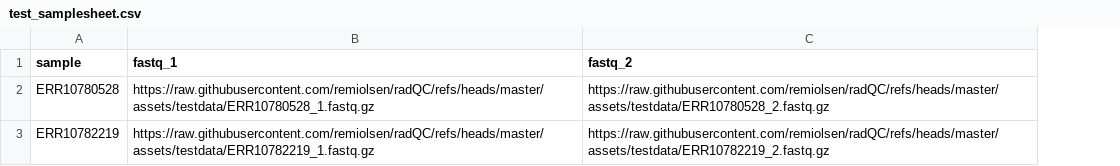
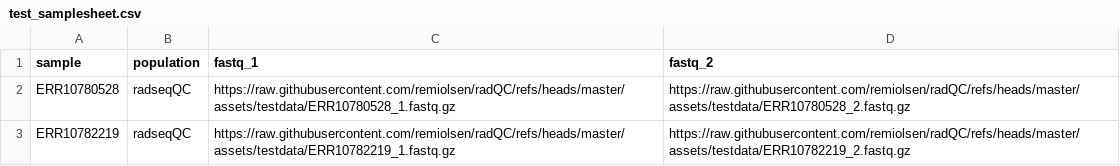
Before and after one commit to remiolsen/radQC, a CSV file: assets/test_samplesheet.csv, drawn as a sheet; the diff names each change by its address in the sheet, - before the commit and + after, or states it on an @@ line.

Commit message:
Preliminary support for stacks with populations

```diff
--- a/assets/test_samplesheet.csv
+++ b/assets/test_samplesheet.csv
+column B (population), rows 2-3: radseqQC | radseqQC
```
Also changed, not shown: 3 other files.
